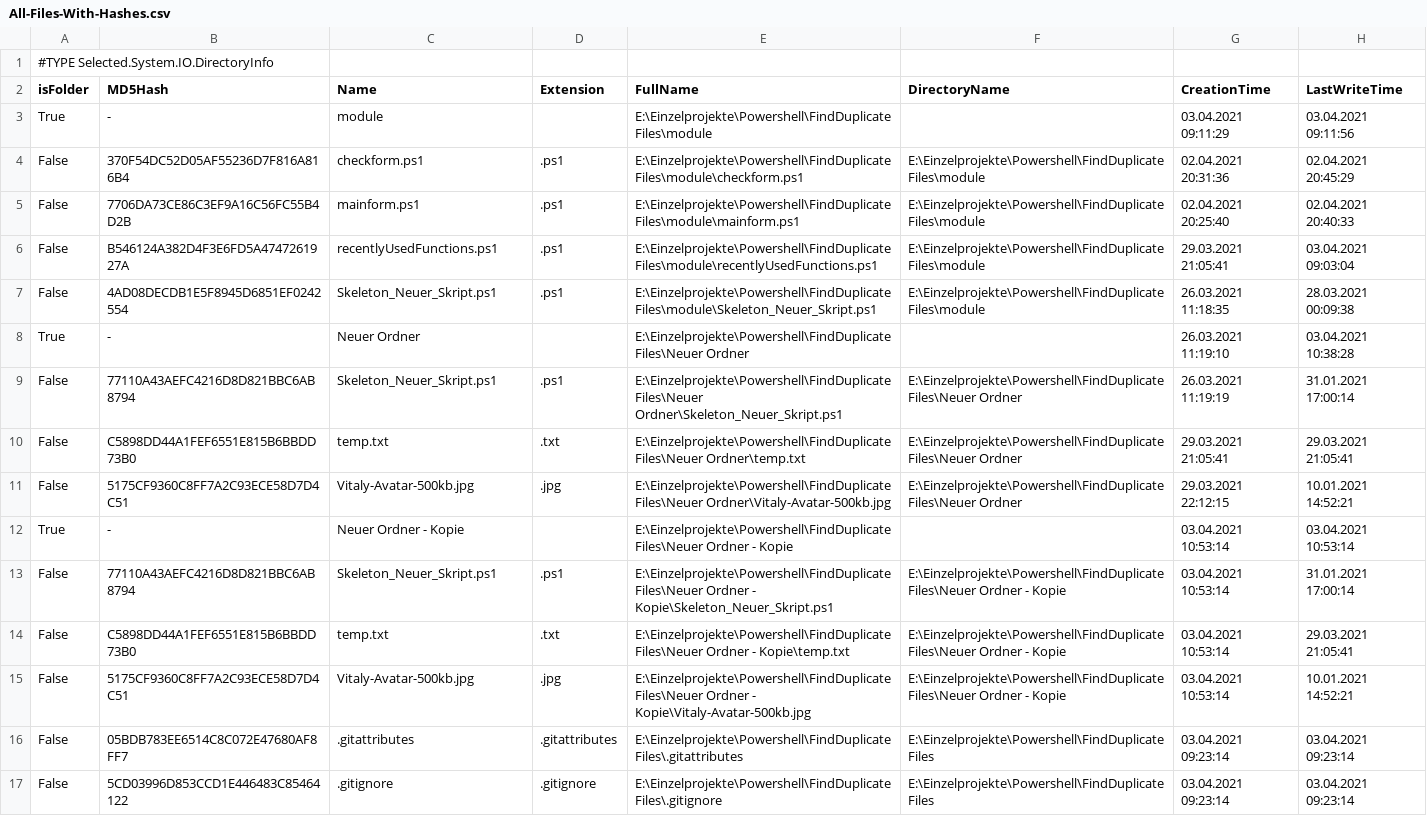
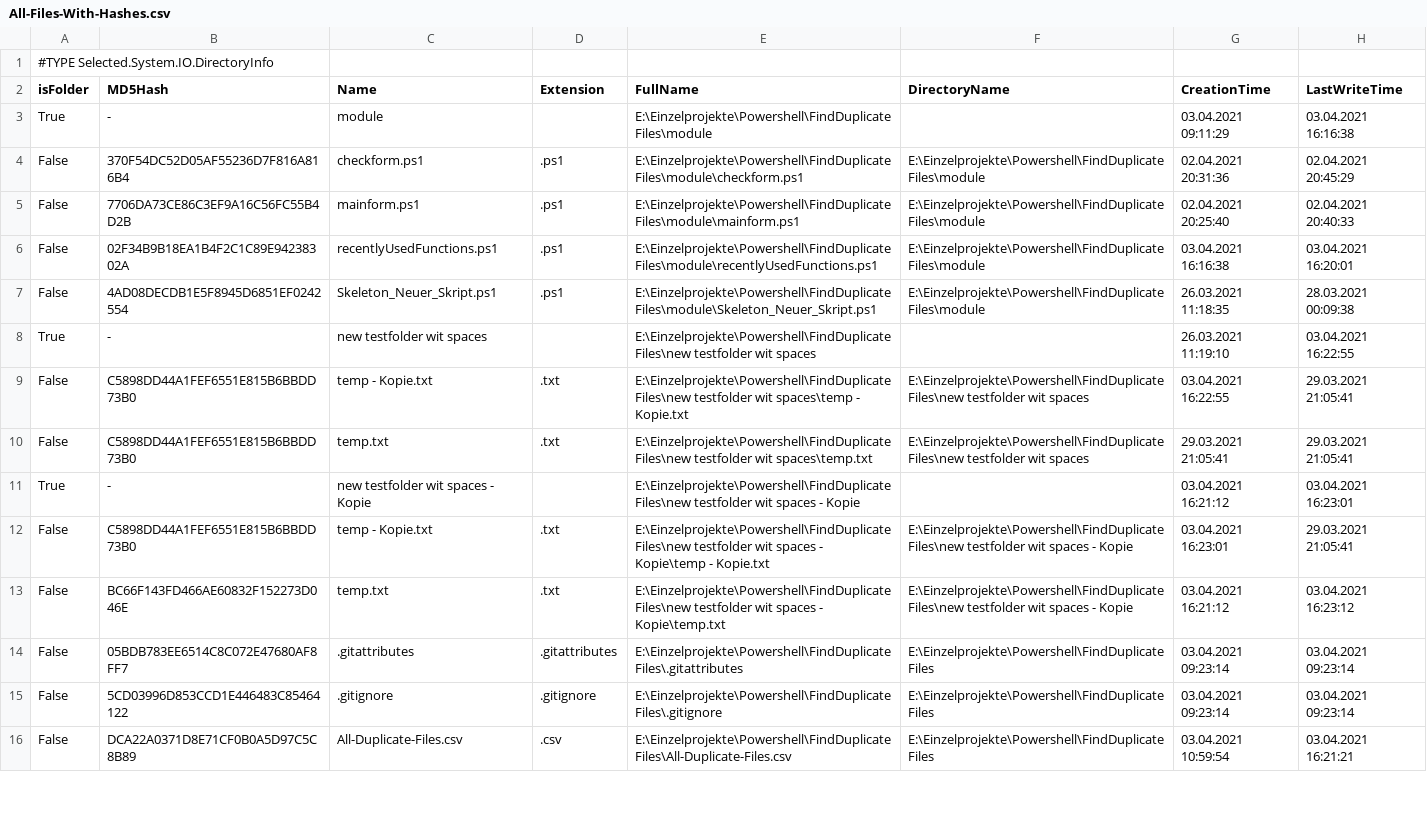
Before and after one commit to vitalyruhl/FindDuplicateFiles, a CSV file: All-Files-With-Hashes.csv, drawn as a sheet; only a part is shown; the diff covers the shown part only.

```diff
--- a/All-Files-With-Hashes.csv
+++ b/All-Files-With-Hashes.csv
@@ -2,16 +2,15 @@
 "isFolder","MD5Hash","Name","Extension","FullName","DirectoryName","CreationTime","LastWriteTime"
-"True","-","module","","E:\Einzelprojekte\Powershell\FindDuplicateFiles\module",,"03.04.2021 09:11:29","03.04.2021 09:11:56"
+"True","-","module","","E:\Einzelprojekte\Powershell\FindDuplicateFiles\module",,"03.04.2021 09:11:29","03.04.2021 16:16:38"
 "False","370F54DC52D05AF55236D7F816A816B4","checkform.ps1",".ps1","E:\Einzelprojekte\Powershell\FindDuplicateFiles\module\checkform.ps1","E:\Einzelprojekte\Powershell\FindDuplicateFiles\module","02.04.2021 20:31:36","02.04.2021 20:45:29"
 "False","7706DA73CE86C3EF9A16C56FC55B4D2B","mainform.ps1",".ps1","E:\Einzelprojekte\Powershell\FindDuplicateFiles\module\mainform.ps1","E:\Einzelprojekte\Powershell\FindDuplicateFiles\module","02.04.2021 20:25:40","02.04.2021 20:40:33"
-"False","B546124A382D4F3E6FD5A4747261927A","recentlyUsedFunctions.ps1",".ps1","E:\Einzelprojekte\Powershell\FindDuplicateFiles\module\recentlyUsedFunctions.ps1","E:\Einzelprojekte\Powershell\FindDuplicateFiles\module","29.03.2021 21:05:41","03.04.2021 09:03:04"
+"False","02F34B9B18EA1B4F2C1C89E94238302A","recentlyUsedFunctions.ps1",".ps1","E:\Einzelprojekte\Powershell\FindDuplicateFiles\module\recentlyUsedFunctions.ps1","E:\Einzelprojekte\Powershell\FindDuplicateFiles\module","03.04.2021 16:16:38","03.04.2021 16:20:01"
 "False","4AD08DECDB1E5F8945D6851EF0242554","Skeleton_Neuer_Skript.ps1",".ps1","E:\Einzelprojekte\Powershell\FindDuplicateFiles\module\Skeleton_Neuer_Skript.ps1","E:\Einzelprojekte\Powershell\FindDuplicateFiles\module","26.03.2021 11:18:35","28.03.2021 00:09:38"
-"True","-","Neuer Ordner","","E:\Einzelprojekte\Powershell\FindDuplicateFiles\Neuer Ordner",,"26.03.2021 11:19:10","03.04.2021 10:38:28"
-"False","77110A43AEFC4216D8D821BBC6AB8794","Skeleton_Neuer_Skript.ps1",".ps1","E:\Einzelprojekte\Powershell\FindDuplicateFiles\Neuer Ordner\Skeleton_Neuer_Skript.ps1","E:\Einzelprojekte\Powershell\FindDuplicateFiles\Neuer Ordner","26.03.2021 11:19:19","31.01.2021 17:00:14"
-"False","C5898DD44A1FEF6551E815B6BBDD73B0","temp.txt",".txt","E:\Einzelprojekte\Powershell\FindDuplicateFiles\Neuer Ordner\temp.txt","E:\Einzelprojekte\Powershell\FindDuplicateFiles\Neuer Ordner","29.03.2021 21:05:41","29.03.2021 21:05:41"
-"False","5175CF9360C8FF7A2C93ECE58D7D4C51","Vitaly-Avatar-500kb.jpg",".jpg","E:\Einzelprojekte\Powershell\FindDuplicateFiles\Neuer Ordner\Vitaly-Avatar-500kb.jpg","E:\Einzelprojekte\Powershell\FindDuplicateFiles\Neuer Ordner","29.03.2021 22:12:15","10.01.2021 14:52:21"
-"True","-","Neuer Ordner - Kopie","","E:\Einzelprojekte\Powershell\FindDuplicateFiles\Neuer Ordner - Kopie",,"03.04.2021 10:53:14","03.04.2021 10:53:14"
-"False","77110A43AEFC4216D8D821BBC6AB8794","Skeleton_Neuer_Skript.ps1",".ps1","E:\Einzelprojekte\Powershell\FindDuplicateFiles\Neuer Ordner - Kopie\Skeleton_Neuer_Skript.ps1","E:\Einzelprojekte\Powershell\FindDuplicateFiles\Neuer Ordner - Kopie","03.04.2021 10:53:14","31.01.2021 17:00:14"
-"False","C5898DD44A1FEF6551E815B6BBDD73B0","temp.txt",".txt","E:\Einzelprojekte\Powershell\FindDuplicateFiles\Neuer Ordner - Kopie\temp.txt","E:\Einzelprojekte\Powershell\FindDuplicateFiles\Neuer Ordner - Kopie","03.04.2021 10:53:14","29.03.2021 21:05:41"
-"False","5175CF9360C8FF7A2C93ECE58D7D4C51","Vitaly-Avatar-500kb.jpg",".jpg","E:\Einzelprojekte\Powershell\FindDuplicateFiles\Neuer Ordner - Kopie\Vitaly-Avatar-500kb.jpg","E:\Einzelprojekte\Powershell\FindDuplicateFiles\Neuer Ordner - Kopie","03.04.2021 10:53:14","10.01.2021 14:52:21"
+"True","-","new testfolder wit spaces","","E:\Einzelprojekte\Powershell\FindDuplicateFiles\new testfolder wit spaces",,"26.03.2021 11:19:10","03.04.2021 16:22:55"
+"False","C5898DD44A1FEF6551E815B6BBDD73B0","temp - Kopie.txt",".txt","E:\Einzelprojekte\Powershell\FindDuplicateFiles\new testfolder wit spaces\temp - Kopie.txt","E:\Einzelprojekte\Powershell\FindDuplicateFiles\new testfolder wit spaces","03.04.2021 16:22:55","29.03.2021 21:05:41"
+"False","C5898DD44A1FEF6551E815B6BBDD73B0","temp.txt",".txt","E:\Einzelprojekte\Powershell\FindDuplicateFiles\new testfolder wit spaces\temp.txt","E:\Einzelprojekte\Powershell\FindDuplicateFiles\new testfolder wit spaces","29.03.2021 21:05:41","29.03.2021 21:05:41"
+"True","-","new testfolder wit spaces - Kopie","","E:\Einzelprojekte\Powershell\FindDuplicateFiles\new testfolder wit spaces - Kopie",,"03.04.2021 16:21:12","03.04.2021 16:23:01"
+"False","C5898DD44A1FEF6551E815B6BBDD73B0","temp - Kopie.txt",".txt","E:\Einzelprojekte\Powershell\FindDuplicateFiles\new testfolder wit spaces - Kopie\temp - Kopie.txt","E:\Einzelprojekte\Powershell\FindDuplicateFiles\new testfolder wit spaces - Kopie","03.04.2021 16:23:01","29.03.2021 21:05:41"
+"False","BC66F143FD466AE60832F152273D046E","temp.txt",".txt","E:\Einzelprojekte\Powershell\FindDuplicateFiles\new testfolder wit spaces - Kopie\temp.txt","E:\Einzelprojekte\Powershell\FindDuplicateFiles\new testfolder wit spaces - Kopie","03.04.2021 16:21:12","03.04.2021 16:23:12"
 "False","05BDB783EE6514C8C072E47680AF8FF7",".gitattributes",".gitattributes","E:\Einzelprojekte\Powershell\FindDuplicateFiles\.gitattributes","E:\Einzelprojekte\Powershell\FindDuplicateFiles","03.04.2021 09:23:14","03.04.2021 09:23:14"
 "False","5CD03996D853CCD1E446483C85464122",".gitignore",".gitignore","E:\Einzelprojekte\Powershell\FindDuplicateFiles\.gitignore","E:\Einzelprojekte\Powershell\FindDuplicateFiles","03.04.2021 09:23:14","03.04.2021 09:23:14"
+"False","DCA22A0371D8E71CF0B0A5D97C5C8B89","All-Duplicate-Files.csv",".csv","E:\Einzelprojekte\Powershell\FindDuplicateFiles\All-Duplicate-Files.csv","E:\Einzelprojekte\Powershell\FindDuplicateFiles","03.04.2021 10:59:54","03.04.2021 16:21:21"
```
Also changed, not shown: 6 edited cells elsewhere in this file, All-Duplicate-Files.csv, 10 other files.
